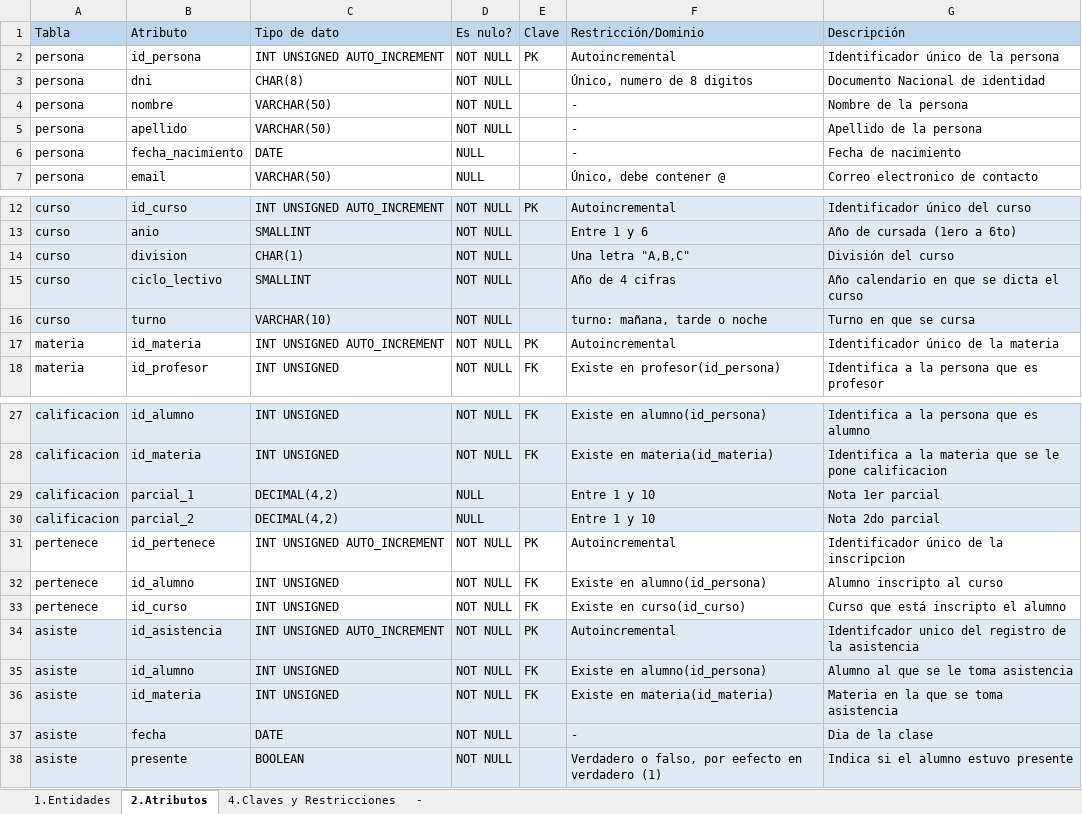
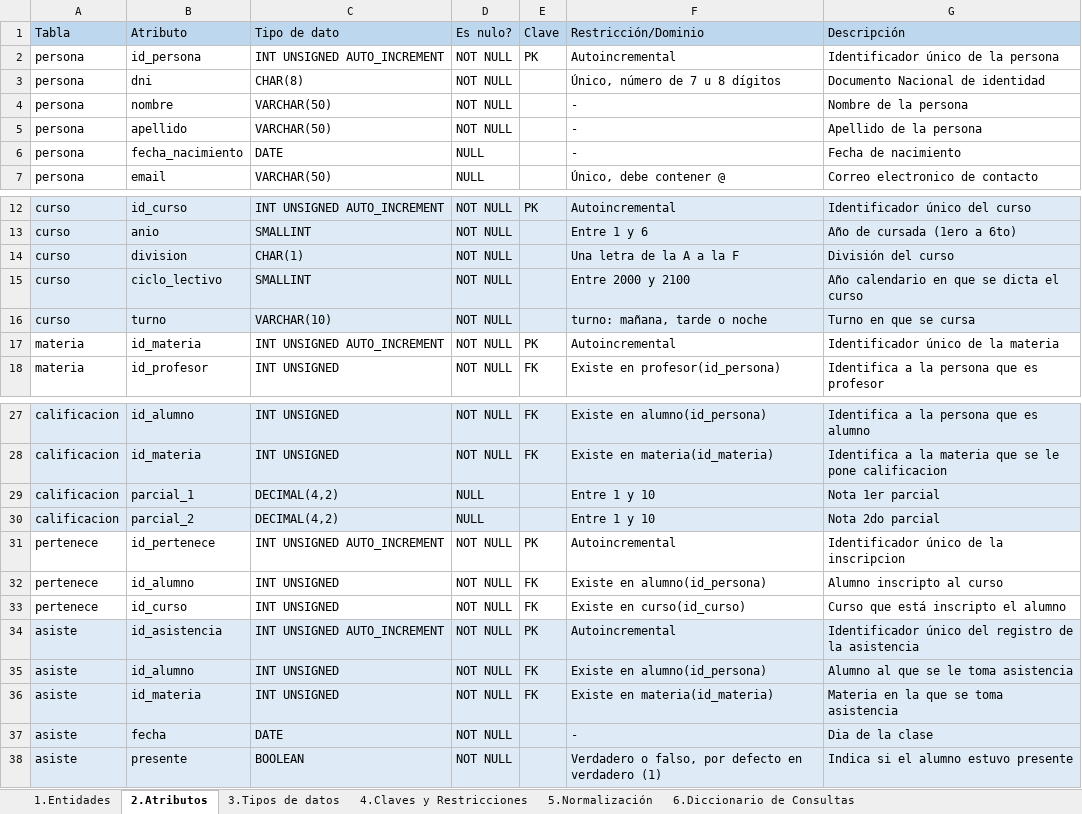
Before and after one commit to Emanuelbig/-EyBD-Proyecto-Final-Gestion-Escolar-Secundaria, an Excel workbook: documentacion/Diccionario_de_datos.xlsx, sheet 2.Atributos, drawn as a sheet; only a part is shown, gaps mark what is left out; values as stored, in another font and other column widths than the file's, no borders; the diff names each change by its address in the sheet, - before the commit and + after, or states it on an @@ line.

Commit message:
mejoramos el excel y plantie consultas

```diff
--- a/documentacion/Diccionario_de_datos.xlsx (sheet 2.Atributos)
+++ b/documentacion/Diccionario_de_datos.xlsx (sheet 2.Atributos)
-sheet tab: -
+sheet tab: 3.Tipos de datos
+sheet tab: 5.Normalización
+sheet tab: 6.Diccionario de Consultas
@@ sheet tab order changed: 1.Entidades | 2.Atributos | 3.Tipos de datos | 4.Claves y Restricciones | 5.Normalización | 6.Diccionario de Consultas @@
-F3 (Restricción/Dominio): Único, numero de 8 digitos
+F3 (Restricción/Dominio): Único, número de 7 u 8 dígitos
-F14 (Restricción/Dominio): Una letra "A,B,C"
+F14 (Restricción/Dominio): Una letra de la A a la F
-F15 (Restricción/Dominio): Año de 4 cifras
+F15 (Restricción/Dominio): Entre 2000 y 2100
-G34 (Descripción): Identifcador unico del registro…
+G34 (Descripción): Identificador único del registro…
-F38 (Restricción/Dominio): …falso, por eefecto en verdadero…
+F38 (Restricción/Dominio): …falso, por defecto en verdadero…
```
Also changed, not shown: sheet 4.Claves y Restricciones, 1 other file.
